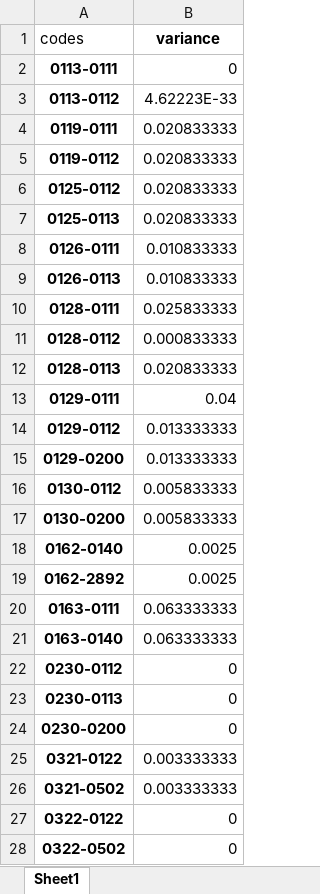
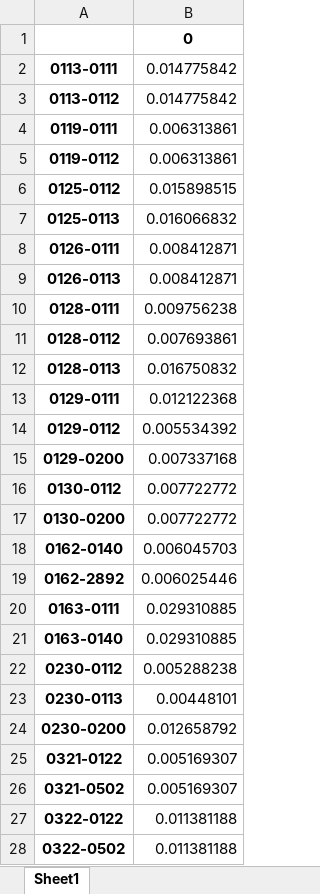
Before and after one commit to cjensen2000/GSE-580-project, an Excel workbook: code/variance_df.xlsx, sheet Sheet1, drawn as a sheet; only a part is shown; values as stored, in another font and other column widths than the file's, no borders; table styles not drawn; removed rows and columns are numbered as before the commit, all else as after; the diff covers the shown part only; the diff names each change by its address in the sheet, - before the commit and + after, or states it on an @@ line.

```diff
--- a/code/variance_df.xlsx (sheet Sheet1)
+++ b/code/variance_df.xlsx (sheet Sheet1)
-row 1: codes | variance
+row 1:  | 0
-B2: 0
+B2: 0.014775842
-B3: 4.62223E-33
+B3: 0.014775842
-B4:B5: 0.020833333
+B4:B5: 0.006313861
-B6: 0.020833333
+B6: 0.015898515
-B7: 0.020833333
+B7: 0.016066832
-B8:B9: 0.010833333
+B8:B9: 0.008412871
-B10: 0.025833333
+B10: 0.009756238
-B11: 0.000833333
+B11: 0.007693861
-B12: 0.020833333
+B12: 0.016750832
-B13: 0.04
+B13: 0.012122368
-B14: 0.013333333
+B14: 0.005534392
-B15: 0.013333333
+B15: 0.007337168
-B16:B17: 0.005833333
+B16:B17: 0.007722772
-B18: 0.0025
+B18: 0.006045703
-B19: 0.0025
+B19: 0.006025446
-B20:B21: 0.063333333
+B20:B21: 0.029310885
-B22: 0
+B22: 0.005288238
-B23: 0
+B23: 0.00448101
-B24: 0
+B24: 0.012658792
-B25:B26: 0.003333333
+B25:B26: 0.005169307
-B27:B28: 0
+B27:B28: 0.011381188
```
Also changed, not shown: 30 added rows, 31 removed rows and 393 edited cells elsewhere in this sheet, 2 other files.
